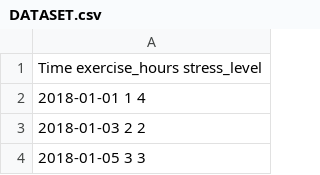
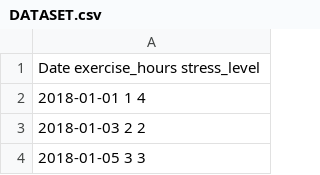
Before and after one commit to owuordickson/t-graank, a CSV file: tgraank/DATASET.csv, drawn as a sheet; only a part is shown.

Commit message:
updated python code for checking columns with time

```diff
--- a/tgraank/DATASET.csv
+++ b/tgraank/DATASET.csv
@@ -1,2 +1,2 @@
-Time exercise_hours stress_level
+Date exercise_hours stress_level
 2018-01-01 1 4
```
Also changed, not shown: 2 other files.
